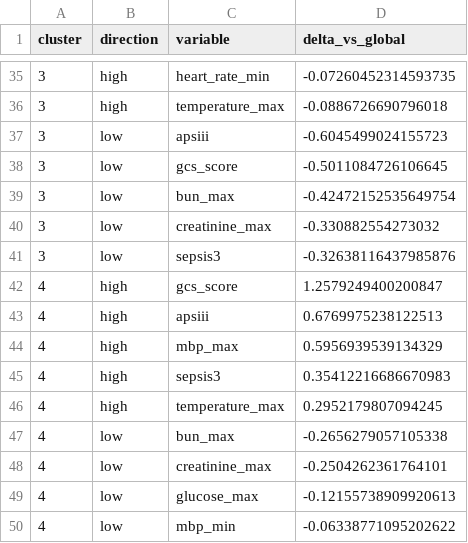
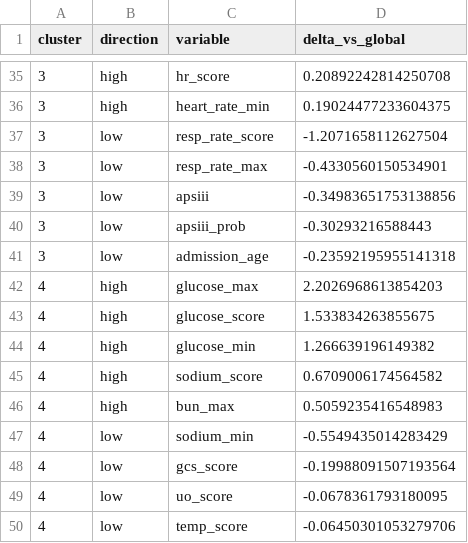
Before and after one commit to paulaa2/sepsis-mortality-idss, a CSV file: outputs/clustering_clinical/best_cluster_profiles.csv, drawn as a sheet; only a part is shown, gaps mark what is left out; the diff covers the shown part only.

```diff
--- a/outputs/clustering_clinical/best_cluster_profiles.csv
+++ b/outputs/clustering_clinical/best_cluster_profiles.csv
@@ -35,16 +35,16 @@ cluster,direction,variable,delta_vs_global
-3,high,heart_rate_min,-0.07260452314593735
-3,high,temperature_max,-0.0886726690796018
-3,low,apsiii,-0.6045499024155723
-3,low,gcs_score,-0.5011084726106645
-3,low,bun_max,-0.42472152535649754
-3,low,creatinine_max,-0.330882554273032
-3,low,sepsis3,-0.32638116437985876
-4,high,gcs_score,1.2579249400200847
-4,high,apsiii,0.6769975238122513
-4,high,mbp_max,0.5956939539134329
-4,high,sepsis3,0.35412216686670983
-4,high,temperature_max,0.2952179807094245
-4,low,bun_max,-0.2656279057105338
-4,low,creatinine_max,-0.2504262361764101
-4,low,glucose_max,-0.12155738909920613
-4,low,mbp_min,-0.06338771095202622
+3,high,hr_score,0.20892242814250708
+3,high,heart_rate_min,0.19024477233604375
+3,low,resp_rate_score,-1.2071658112627504
+3,low,resp_rate_max,-0.4330560150534901
+3,low,apsiii,-0.34983651753138856
+3,low,apsiii_prob,-0.30293216588443
+3,low,admission_age,-0.23592195955141318
+4,high,glucose_max,2.2026968613854203
+4,high,glucose_score,1.533834263855675
+4,high,glucose_min,1.266639196149382
+4,high,sodium_score,0.6709006174564582
+4,high,bun_max,0.5059235416548983
+4,low,sodium_min,-0.5549435014283429
+4,low,gcs_score,-0.19988091507193564
+4,low,uo_score,-0.0678361793180095
+4,low,temp_score,-0.06450301053279706
```
Also changed, not shown: 1 added row, 1 removed row and 64 edited cells elsewhere in this file, outputs/clustering_clinical/best_cluster_summary.csv, outputs/clustering_clinical/model_comparison.csv, 11 other files.
